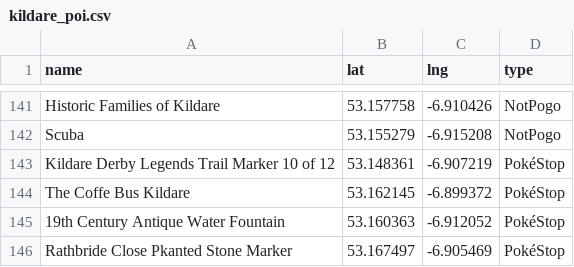
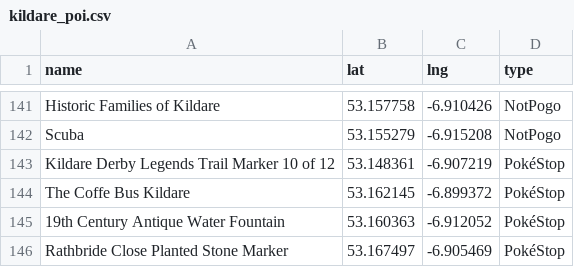
Before and after one commit to gsmitheidw/pogo-s2-kildare, a CSV file: kildare_poi.csv, drawn as a sheet; only a part is shown, gaps mark what is left out.

Commit message:
update csv

```diff
--- a/kildare_poi.csv
+++ b/kildare_poi.csv
@@ -145,2 +145,2 @@ The Coffe Bus Kildare,53.162145,-6.899372,PokéStop
 19th Century Antique Water Fountain,53.160363,-6.912052,PokéStop
-Rathbride Close Pkanted Stone Marker,53.167497,-6.905469,PokéStop
+Rathbride Close Planted Stone Marker,53.167497,-6.905469,PokéStop
```
